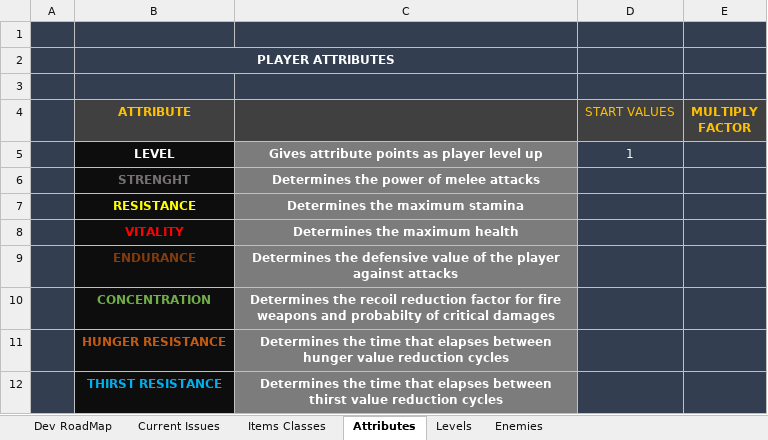
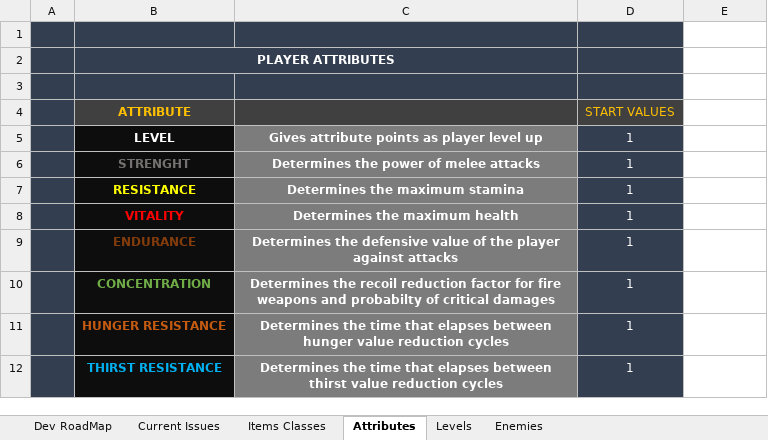
Before and after one commit to garri87/Zcavenger, an Excel workbook: RoadMap.xlsx, sheet Attributes, drawn as a sheet; values as stored, in another font and other column widths than the file's, no borders; the diff names each change by its address in the sheet, - before the commit and + after, or states it on an @@ line.

```diff
--- a/RoadMap.xlsx (sheet Attributes)
+++ b/RoadMap.xlsx (sheet Attributes)
-E1:E3 fill: #333F50
+E1:E3 fill: none
-E4: MULTIPLY FACTOR
+E4: (empty)
-E4 fill: #404040
+E4 fill: none
-E5:E12 fill: #333F50
+E5:E12 fill: none
-D6:D12 (START VALUES): (empty)
+D6:D12 (START VALUES): 1
```
Also changed, not shown: sheet Items Classes, sheet Current Issues, sheet Dev RoadMap, 16 other files.
